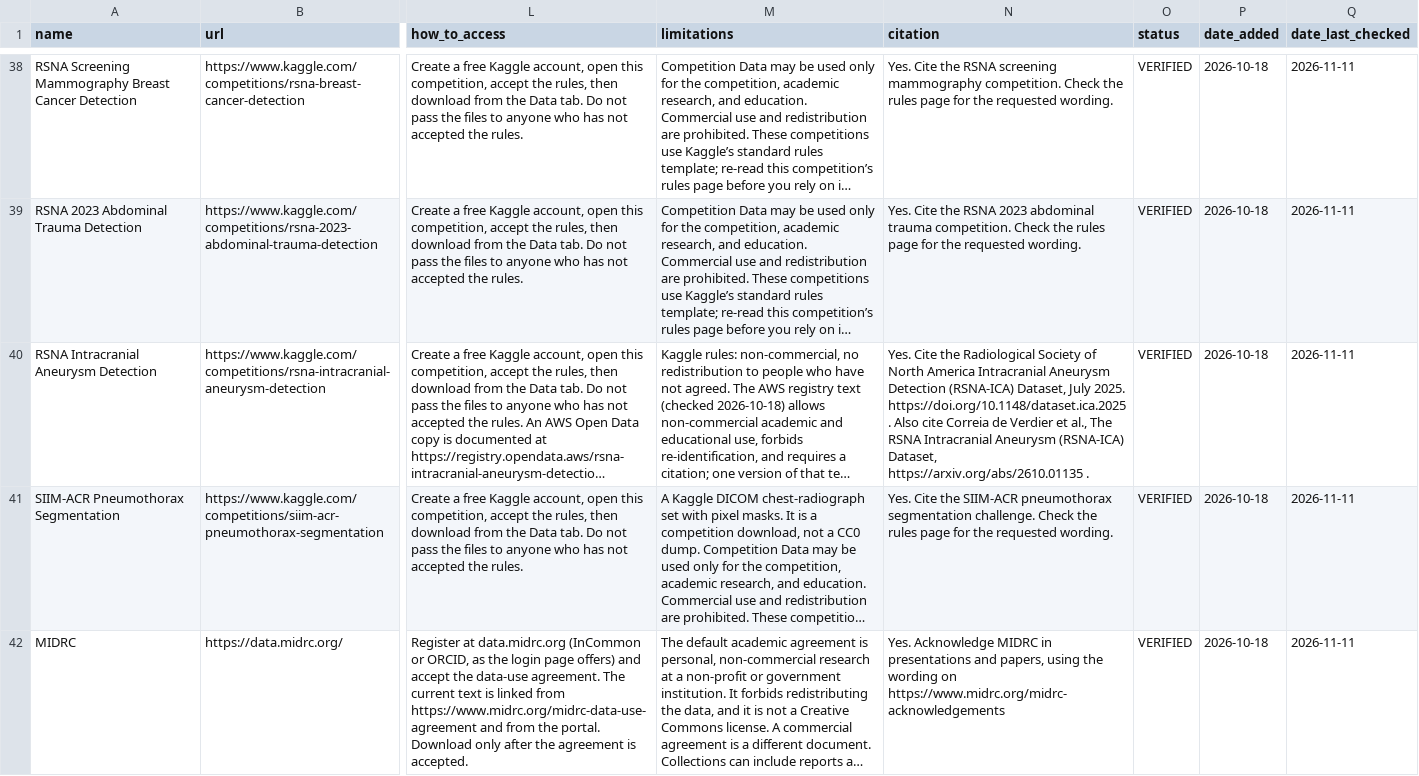
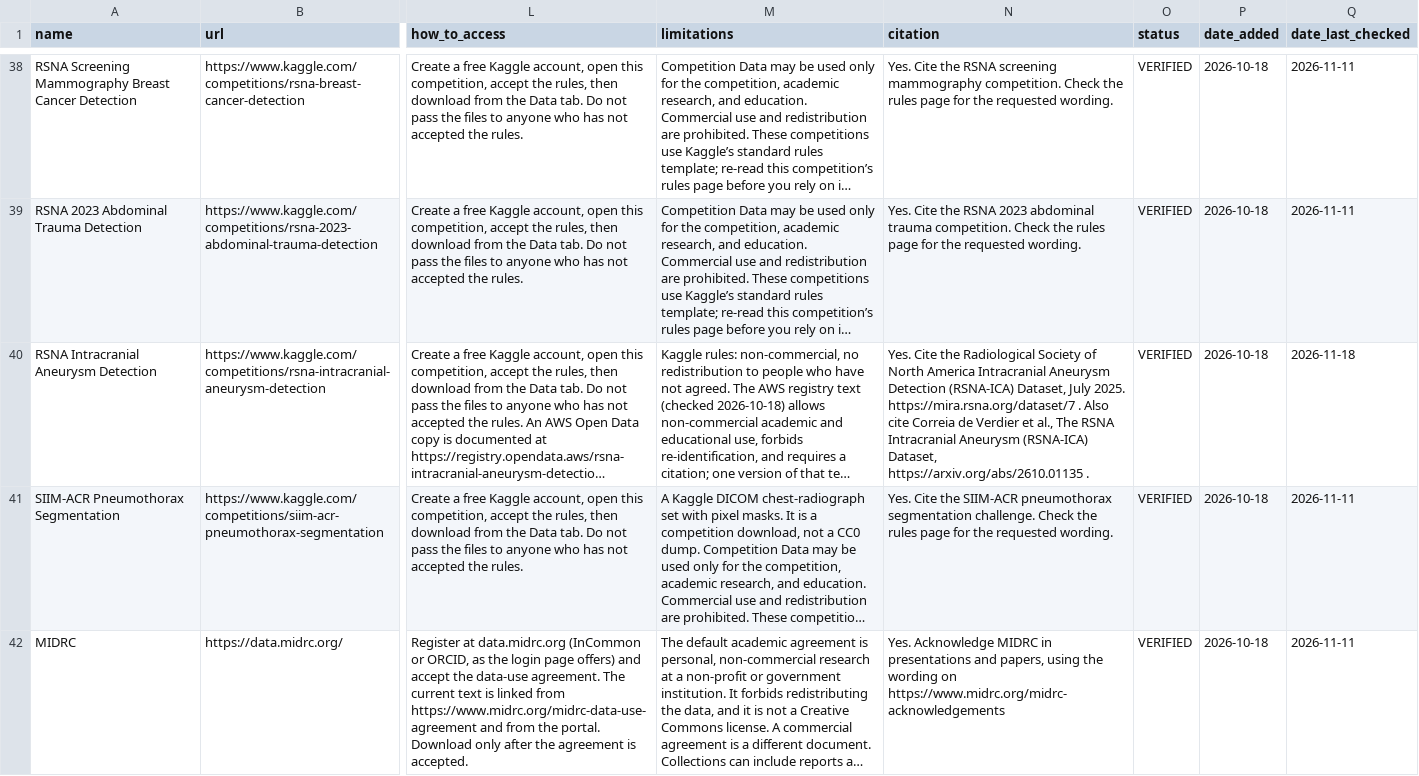
Before and after one commit to xray5100/hounsfieldlab, a CSV file: datasets.csv, drawn as a sheet; only a part is shown, gaps mark what is left out; long unchanged cells end in …; the diff covers the shown part only; the diff names each change by its address in the sheet, - before the commit and + after, or states it on an @@ line.

```diff
--- a/datasets.csv
+++ b/datasets.csv
-N40 (citation): …July 2025. https://doi.org/10.1148/dataset.ica.2025 . Also…
+N40 (citation): …July 2025. https://mira.rsna.org/dataset/7 . Also…
-Q40 (date_last_checked): 2026-11-11
+Q40 (date_last_checked): 2026-11-18
```
Also changed, not shown: 2 edited cells elsewhere in this file, 7 other files.
